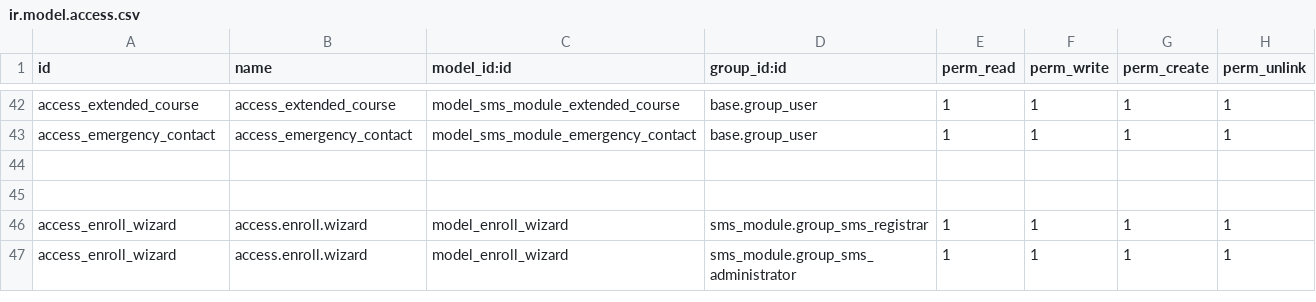
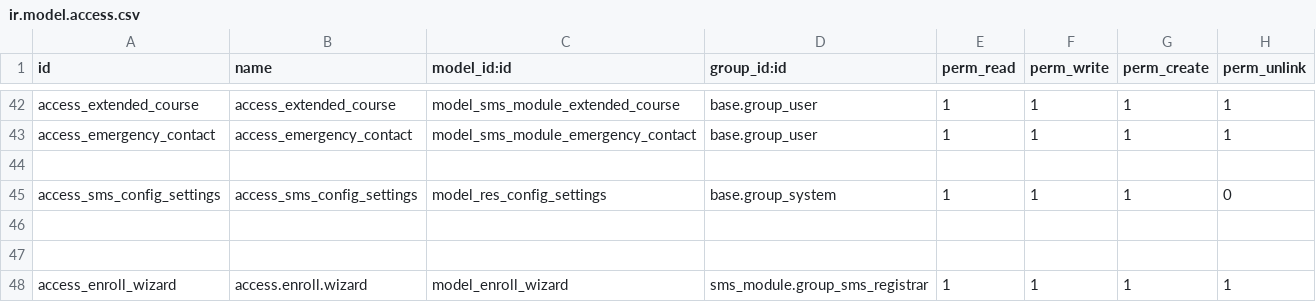
Before and after one commit to khiry13/addons_sms, a CSV file: sms_module/security/ir.model.access.csv, drawn as a sheet; only a part is shown, gaps mark what is left out; the shorter side is filled out with more unchanged rows.

Commit message:
[IMP] sms_module: Configure SMS Settings
- Designed configuration parameters for the SMS module to allow customization of key aspects such as default enrollment duration and maximum number of students per course.

- Created a menu item and form view for configuring SMS settings, ensuring the interface is user-friendly and includes necessary input validations.

- Implemented logic to read configuration settings from ir.config_parameter and apply them within the SMS module to ensure system behavior aligns with the specified settings.

These enhancements allow system administrators to customize the Student Management System (SMS) according to the school's requirements.

```diff
--- a/sms_module/security/ir.model.access.csv
+++ b/sms_module/security/ir.model.access.csv
@@ -44,2 +44,4 @@ access_emergency_contact,access_emergency_contact,model_sms_module_emergency_con
 
+access_sms_config_settings,access_sms_config_settings,model_res_config_settings,base.group_system,1,1,1,0
+
 
```
Also changed, not shown: 8 other files.
